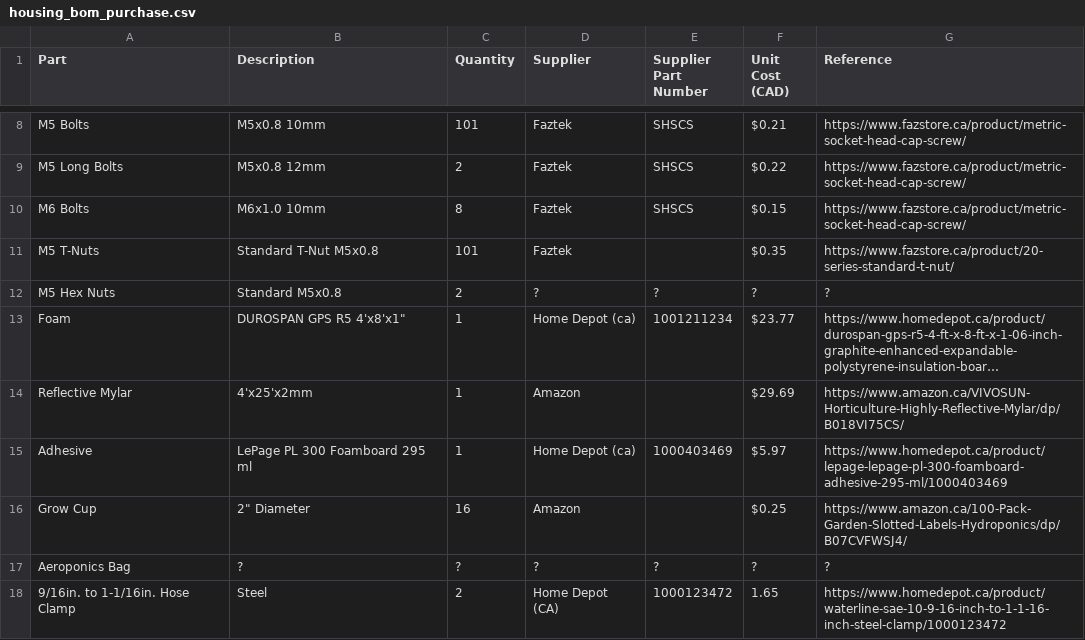
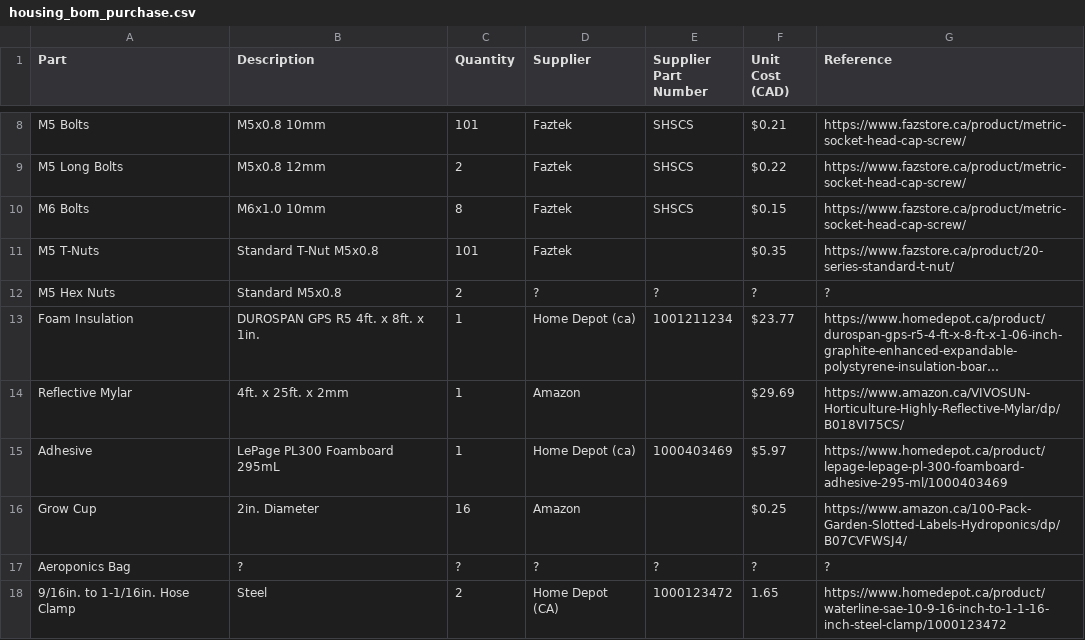
Before and after one commit to PeaPodTechnologies/PeaPod, a CSV file: deliverables/housing/housing_bom_purchase.csv, drawn as a sheet; only a part is shown, gaps mark what is left out; long unchanged cells end in …; the diff names each change by its address in the sheet, - before the commit and + after, or states it on an @@ line.

Commit message:
BoM Revision

```diff
--- a/deliverables/housing/housing_bom_purchase.csv
+++ b/deliverables/housing/housing_bom_purchase.csv
-A13 (Part): Foam
+A13 (Part): Foam Insulation
-B13 (Description): DUROSPAN GPS R5 4'x8'x1"
+B13 (Description): DUROSPAN GPS R5 4ft. x 8ft. x 1in.
-B14 (Description): 4'x25'x2mm
+B14 (Description): 4ft. x 25ft. x 2mm
-B15 (Description): LePage PL 300 Foamboard 295 ml
+B15 (Description): LePage PL300 Foamboard 295mL
-B16 (Description): 2" Diameter
+B16 (Description): 2in. Diameter
```
